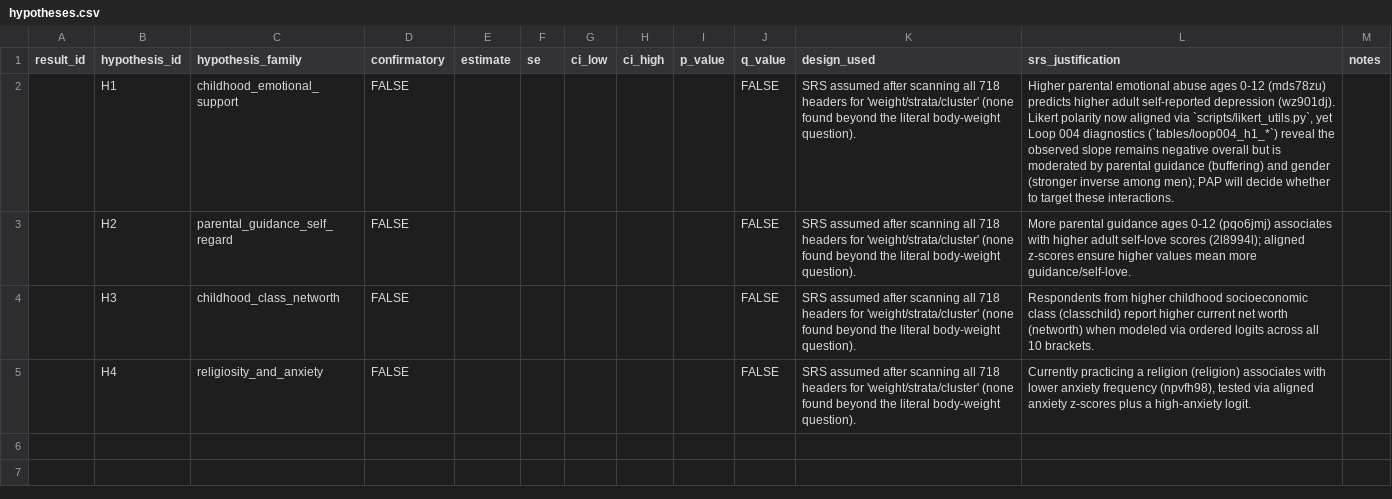
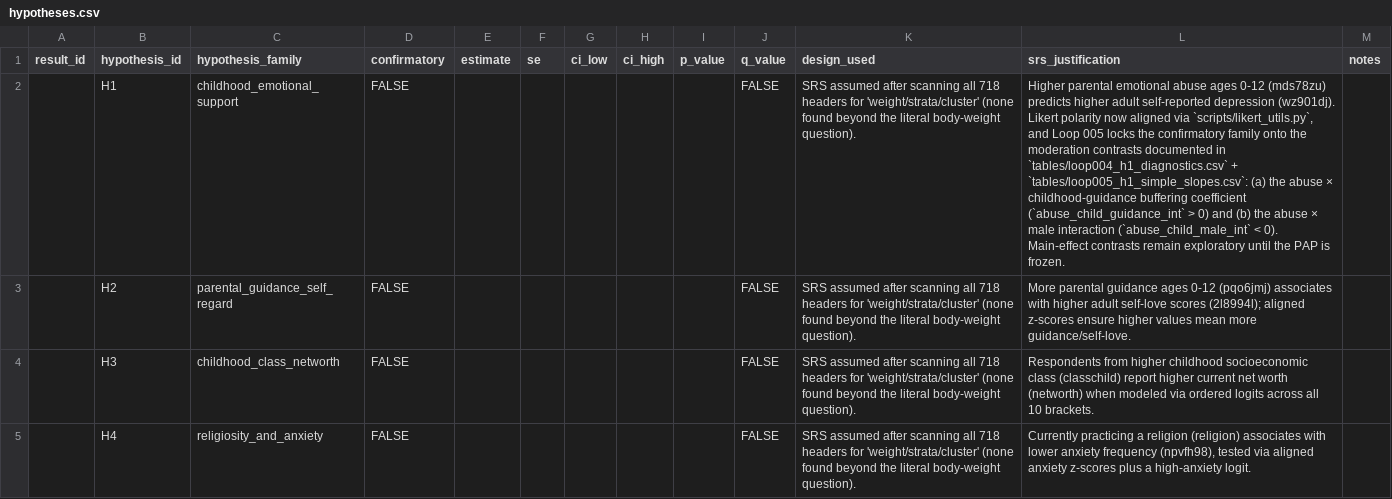
Before and after one commit to whp-wessel/ai_scientist, a CSV file: experiment_4a_aella_minimal_direct_edits_not_json/analysis/hypotheses.csv, drawn as a sheet; the diff names each change by its address in the sheet, - before the commit and + after, or states it on an @@ line.

```diff
--- a/experiment_4a_aella_minimal_direct_edits_not_json/analysis/hypotheses.csv
+++ b/experiment_4a_aella_minimal_direct_edits_not_json/analysis/hypotheses.csv
-L2 (srs_justification): …via `scripts/likert_utils.py`, yet Loop 004 diagnostics (`tables/loop004_h1_*`) reveal the observed slope remains negative overall but is moderated by parental guidance (buffering) and gender (stronger inverse among men); PAP will decide whether to target these interactions.
+L2 (srs_justification): …via `scripts/likert_utils.py`, and Loop 005 locks the confirmatory family onto the moderation contrasts documented in `tables/loop004_h1_diagnostics.csv` + `tables/loop005_h1_simple_slopes.csv`: (a) the abuse × childhood-guidance buffering coefficient (`abuse_child_guidance_int` > 0) and (b) the abuse × male interaction (`abuse_child_male_int` < 0). Main-effect contrasts remain exploratory until the PAP is frozen.
```
Also changed, not shown: experiment_4a_aella_minimal_direct_edits_not_json/analysis/decision_log.csv, 11 other files.
